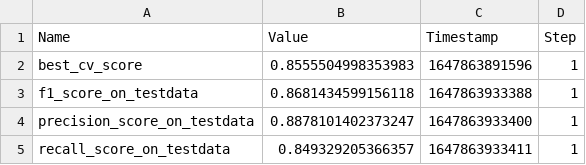
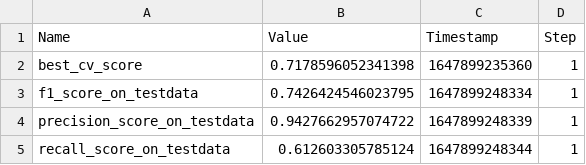
Before and after one commit to Friedrich-Mueller/Cybersec-AI, a CSV file: 002 - FakeNews Classifiers/001_leudom/german/metrics.csv, drawn as a sheet.

```diff
--- a/002 - FakeNews Classifiers/001_leudom/german/metrics.csv
+++ b/002 - FakeNews Classifiers/001_leudom/german/metrics.csv
@@ -1,5 +1,5 @@
 Name,Value,Timestamp,Step
-"best_cv_score",0.8555504998353983,1647863891596,1
-"f1_score_on_testdata",0.8681434599156118,1647863933388,1
-"precision_score_on_testdata",0.8878101402373247,1647863933400,1
-"recall_score_on_testdata",0.849329205366357,1647863933411,1
+"best_cv_score",0.7178596052341398,1647899235360,1
+"f1_score_on_testdata",0.7426424546023795,1647899248334,1
+"precision_score_on_testdata",0.9427662957074722,1647899248339,1
+"recall_score_on_testdata",0.612603305785124,1647899248344,1
```
Also changed, not shown: 18 other files.
